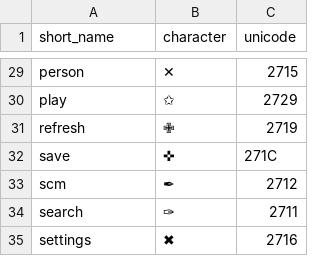
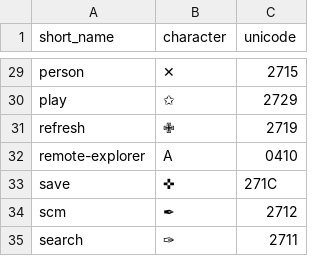
Before and after one commit to miguelsolorio/vscode-fluent-icons, a CSV file: dist/fluent-icons.csv, drawn as a sheet; only a part is shown, gaps mark what is left out; the shorter side is filled out with more unchanged rows; the diff names each change by its address in the sheet, - before the commit and + after, or states it on an @@ line.

Commit message:
Add remote explorer

```diff
--- a/dist/fluent-icons.csv
+++ b/dist/fluent-icons.csv
+row 32: remote-explorer | А | 0410
```
Also changed, not shown: 7 other files.
